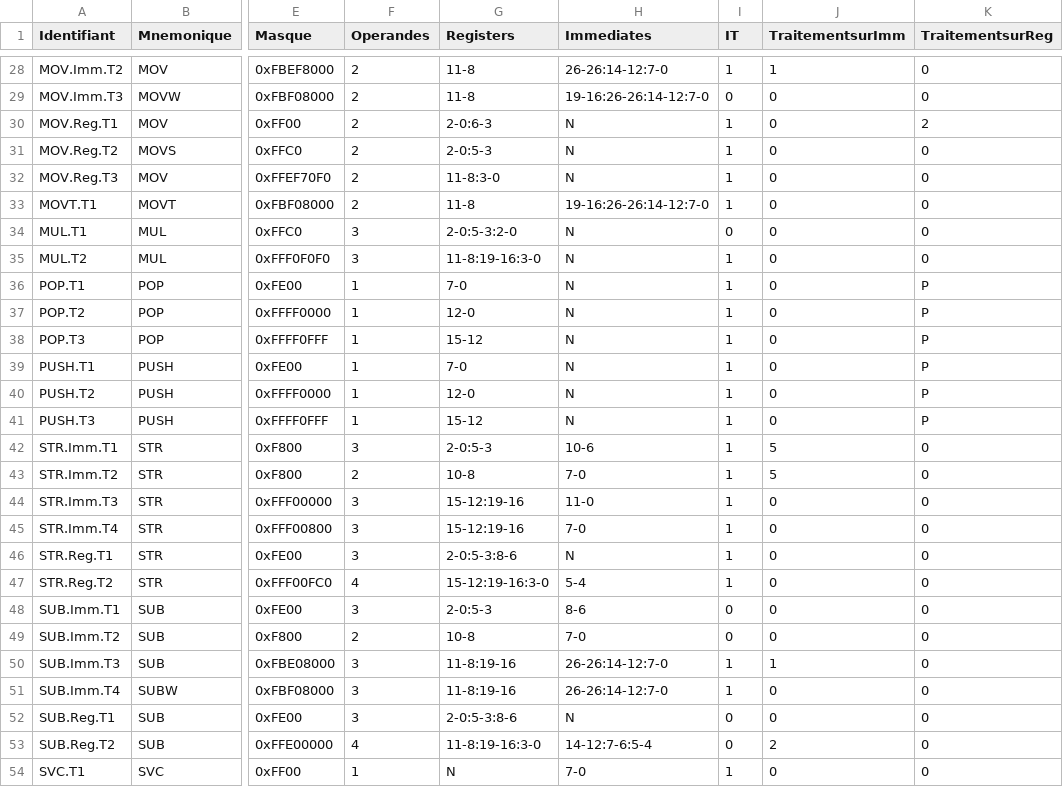
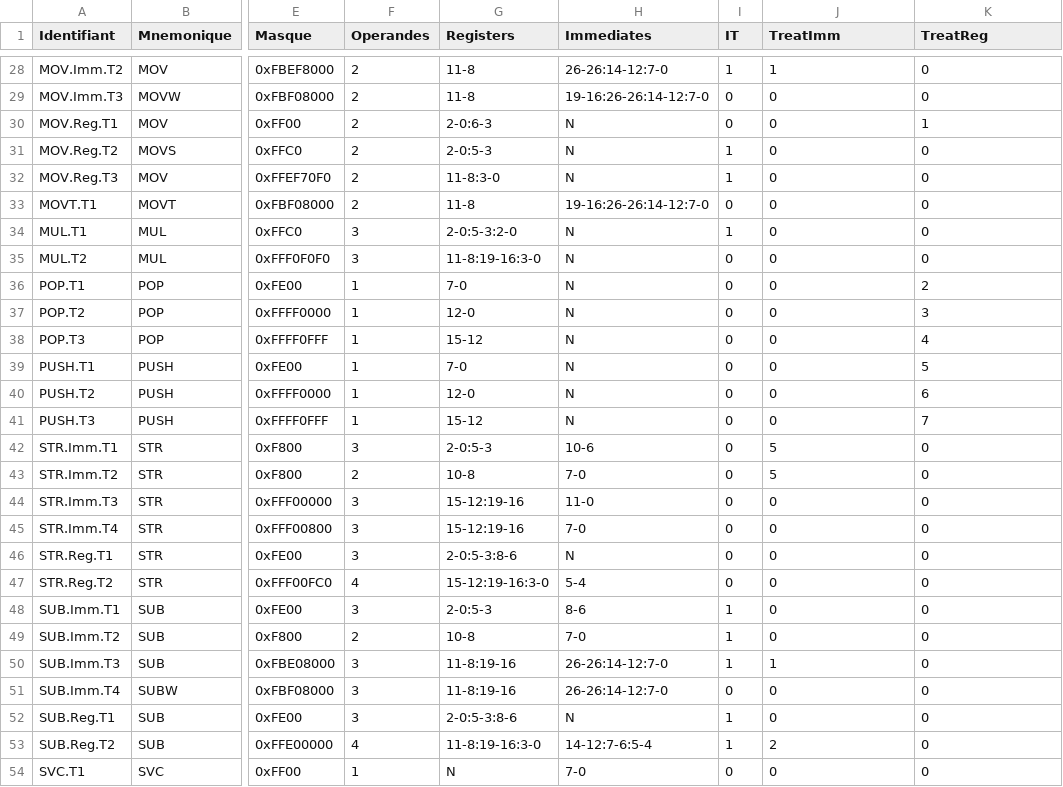
Before and after one commit to gueladjo/ARM-Cortex-M-emulator, a CSV file: dico.csv, drawn as a sheet; only a part is shown, gaps mark what is left out; the diff covers the shown part only; the diff names each change by its address in the sheet, - before the commit and + after, or states it on an @@ line.

```diff
--- a/dico.csv
+++ b/dico.csv
-J1: TraitementsurImm
+J1: TreatImm
-K1: TraitementsurReg
+K1: TreatReg
-I30 (IT): 1
+I30 (IT): 0
-K30 (TreatReg): 2
+K30 (TreatReg): 1
-I33 (IT): 1
+I33 (IT): 0
-I34 (IT): 0
+I34 (IT): 1
-I35:I47 (IT): 1
+I35:I47 (IT): 0
-K36 (TreatReg): P
+K36 (TreatReg): 2
-K37 (TreatReg): P
+K37 (TreatReg): 3
-K38 (TreatReg): P
+K38 (TreatReg): 4
-K39 (TreatReg): P
+K39 (TreatReg): 5
-K40 (TreatReg): P
+K40 (TreatReg): 6
-K41 (TreatReg): P
+K41 (TreatReg): 7
-I48:I49 (IT): 0
+I48:I49 (IT): 1
-I51 (IT): 1
+I51 (IT): 0
-I52:I53 (IT): 0
+I52:I53 (IT): 1
-I54 (IT): 1
+I54 (IT): 0
```
Also changed, not shown: 29 edited cells elsewhere in this file, 7 other files.
